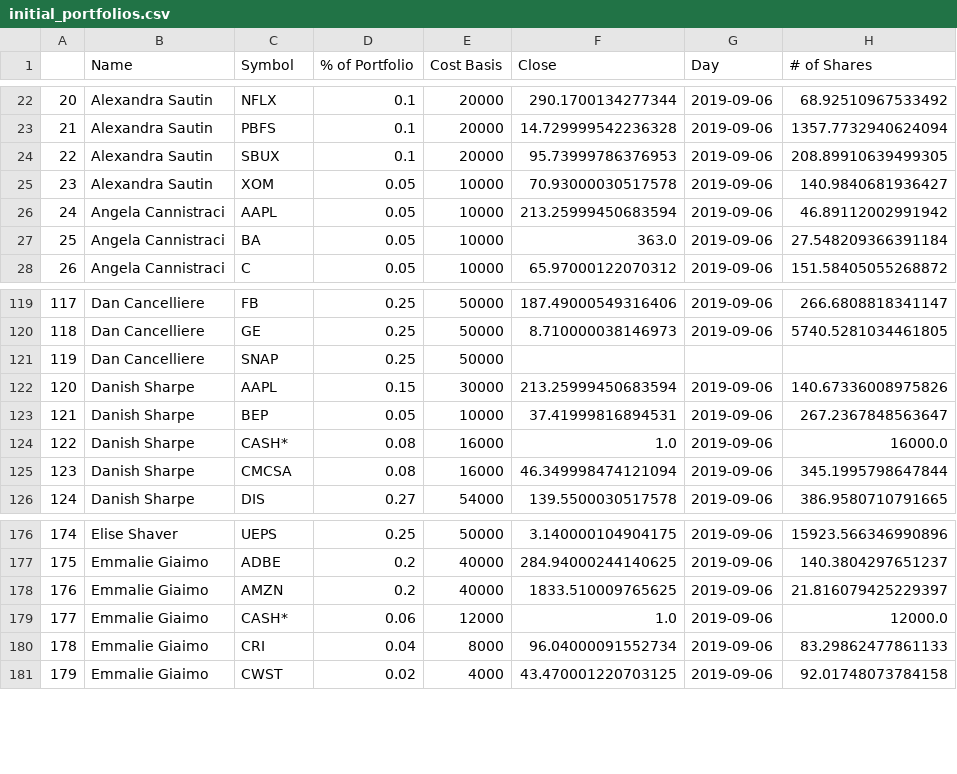
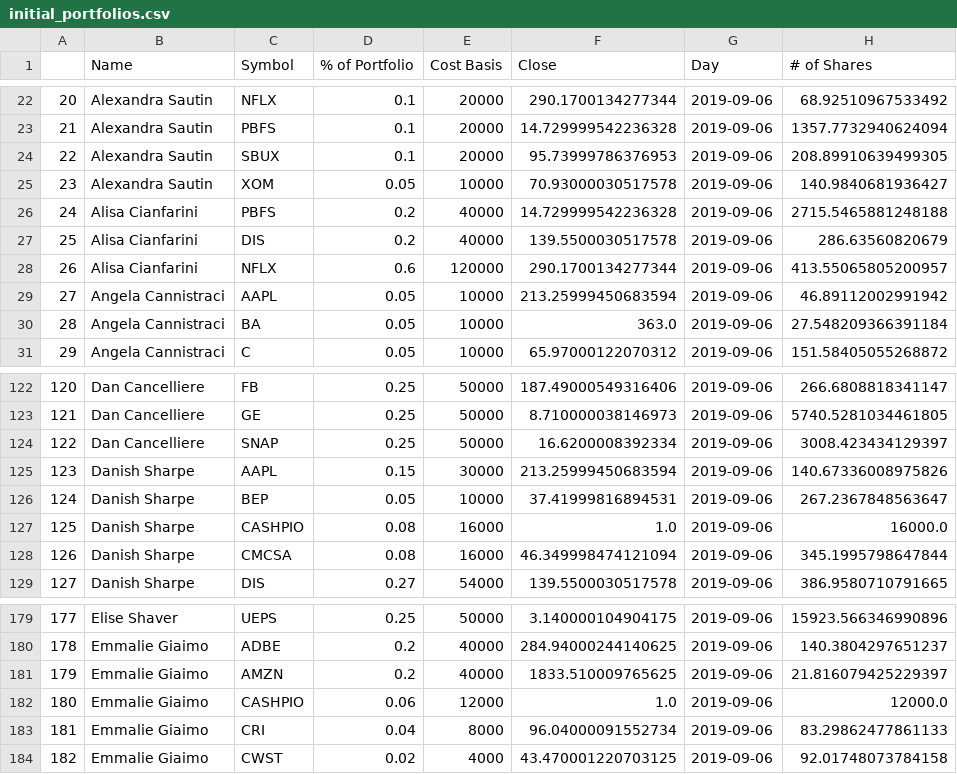
Before and after one commit to bkreis84/Portfolio-Challenge, a CSV file: initial_portfolios.csv, drawn as a sheet; only a part is shown, gaps mark what is left out; addresses are those after the commit; the diff names each change by its address in the sheet, - before the commit and + after, or states it on an @@ line.

```diff
--- a/initial_portfolios.csv
+++ b/initial_portfolios.csv
+row 26: 24 | Alisa Cianfarini | PBFS | 0.2 | 40000 | 14.729999542236328 | 2019-09-06 | 2715.5465881248188
+row 27: 25 | Alisa Cianfarini | DIS | 0.2 | 40000 | 139.5500030517578 | 2019-09-06 | 286.63560820679
+row 28: 26 | Alisa Cianfarini | NFLX | 0.6 | 120000 | 290.1700134277344 | 2019-09-06 | 413.55065805200957
@@ column A renumbered from row 29 down @@
-F124 (Close): (empty)
+F124 (Close): 16.6200008392334
-G124 (Day): (empty)
+G124 (Day): 2019-09-06
-H124 (# of Shares): (empty)
+H124 (# of Shares): 3008.423434129397
-C127 (Symbol): CASH*
+C127 (Symbol): CASHPIO
-C182 (Symbol): CASH*
+C182 (Symbol): CASHPIO
```
Also changed, not shown: beg_prices.csv, rankings.csv, 3 other files.
